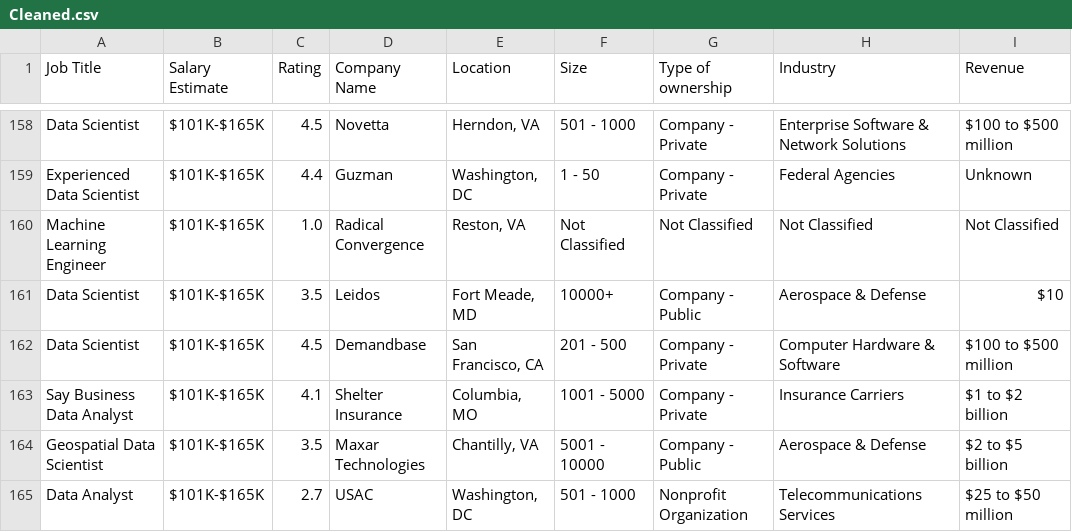
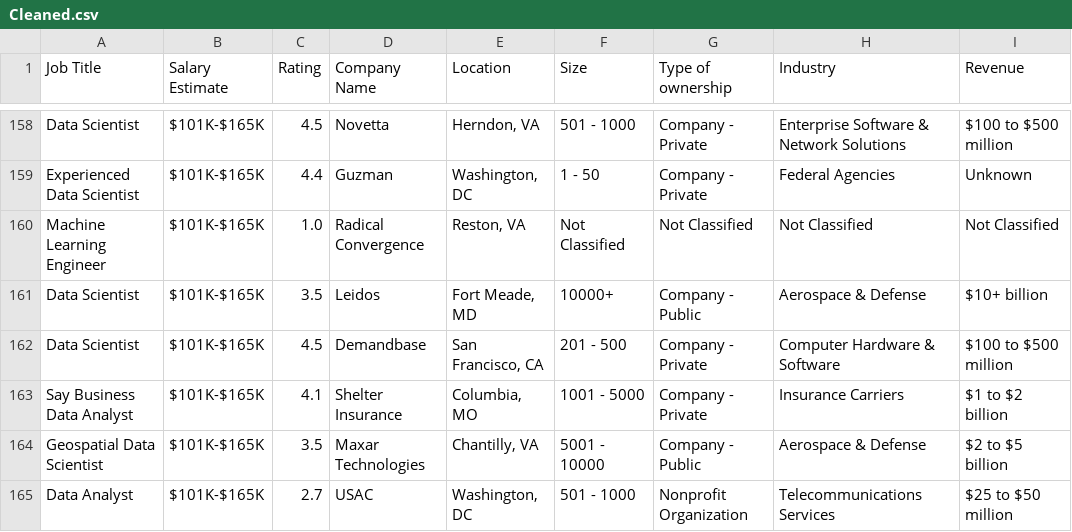
Before and after one commit to SohanSuriyal/Data-Cleaning_DS_jobs, a CSV file: Cleaned.csv, drawn as a sheet; only a part is shown, gaps mark what is left out; the diff covers the shown part only.

```diff
--- a/Cleaned.csv
+++ b/Cleaned.csv
@@ -160,3 +160,3 @@ Experienced Data Scientist,$101K-$165K,4.4,Guzman ,"Washington, DC",1 - 50 ,Comp
 Machine Learning Engineer,$101K-$165K,1.0,Radical Convergence,"Reston, VA",Not Classified,Not Classified,Not Classified,Not Classified
-Data Scientist,$101K-$165K,3.5,Leidos,"Fort Meade, MD",10000+ ,Company - Public,Aerospace & Defense,$10
+Data Scientist,$101K-$165K,3.5,Leidos,"Fort Meade, MD",10000+ ,Company - Public,Aerospace & Defense,$10+ billion
 Data Scientist,$101K-$165K,4.5,Demandbase,"San Francisco, CA",201 - 500 ,Company - Private,Computer Hardware & Software,$100 to $500 million
```
Also changed, not shown: 62 edited cells elsewhere in this file, 1 other file.
